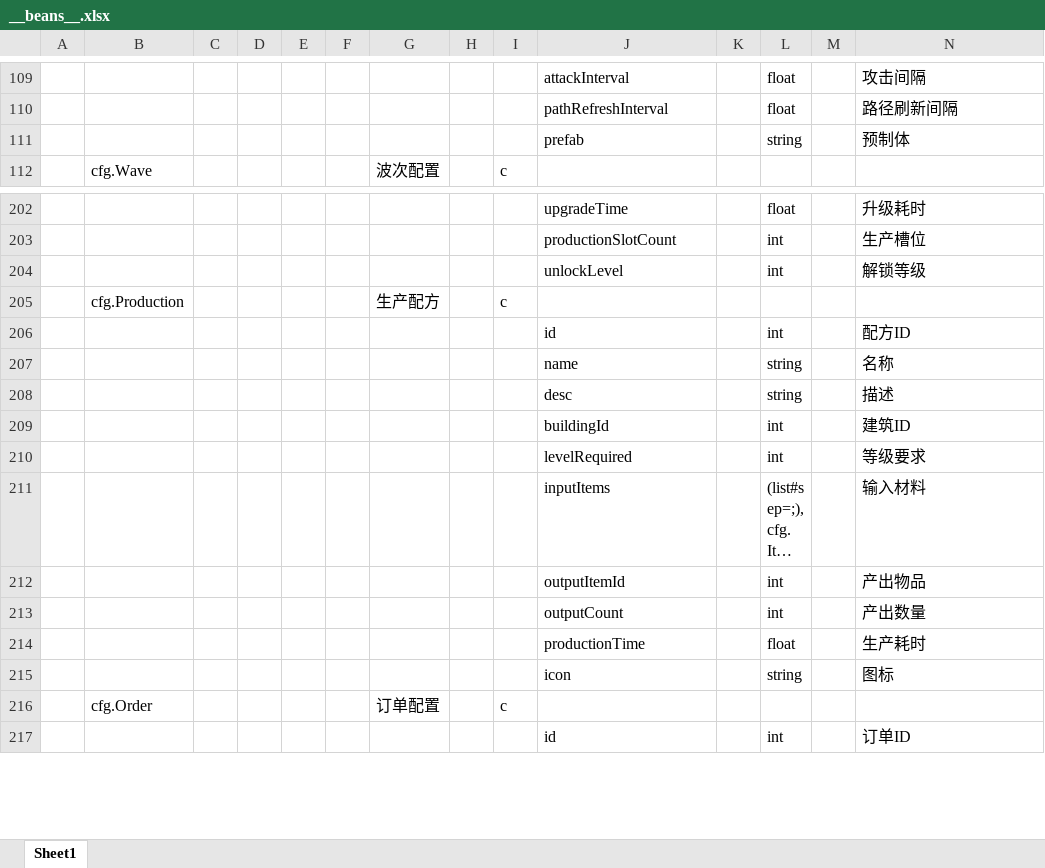
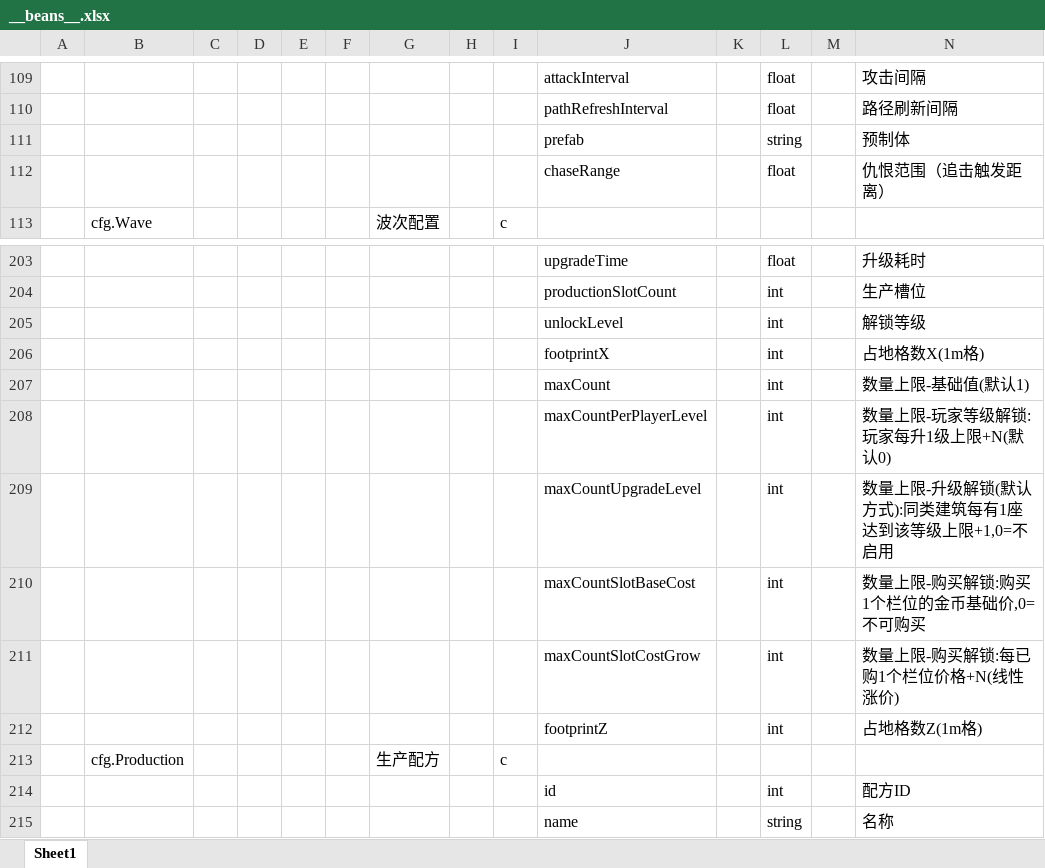
Before and after one commit to noobguy123456/AfterToken, an Excel workbook: AfterToken/Configs/GameConfig/Datas/__beans__.xlsx, sheet Sheet1, drawn as a sheet; only a part is shown, gaps mark what is left out; the shorter side is filled out with more unchanged rows; long unchanged cells end in …; values as stored, in another font and other column widths than the file's, no borders; rows hold the shown columns only; the diff names each change by its address in the sheet, - before the commit and + after, or states it on an @@ line.

```diff
--- a/AfterToken/Configs/GameConfig/Datas/__beans__.xlsx (sheet Sheet1)
+++ b/AfterToken/Configs/GameConfig/Datas/__beans__.xlsx (sheet Sheet1)
+row 112:  |  |  |  |  |  |  |  |  | chaseRange |  | float |  | 仇恨范围（追击触发距离）
+row 206:  |  |  |  |  |  |  |  |  | footprintX |  | int |  | 占地格数X(1m格)
+row 207:  |  |  |  |  |  |  |  |  | maxCount |  | int |  | 数量上限-基础值(默认1)
+row 208:  |  |  |  |  |  |  |  |  | maxCountPerPlayerLevel |  | int |  | 数量上限-玩家等级解锁:玩家每升1级上限+N(默认0)
+row 209:  |  |  |  |  |  |  |  |  | maxCountUpgradeLevel |  | int |  | 数量上限-升级解锁(默认方式):同类建筑每有1座达到该等级上限+1,0=不启用
+row 210:  |  |  |  |  |  |  |  |  | maxCountSlotBaseCost |  | int |  | 数量上限-购买解锁:购买1个栏位的金币基础价,0=不可购买
+row 211:  |  |  |  |  |  |  |  |  | maxCountSlotCostGrow |  | int |  | 数量上限-购买解锁:每已购1个栏位价格+N(线性涨价)
+row 212:  |  |  |  |  |  |  |  |  | footprintZ |  | int |  | 占地格数Z(1m格)
```
Also changed, not shown: AfterToken/Configs/GameConfig/Datas/building.xlsx, AfterToken/Configs/GameConfig/Datas/enemy.xlsx, 47 other files.
